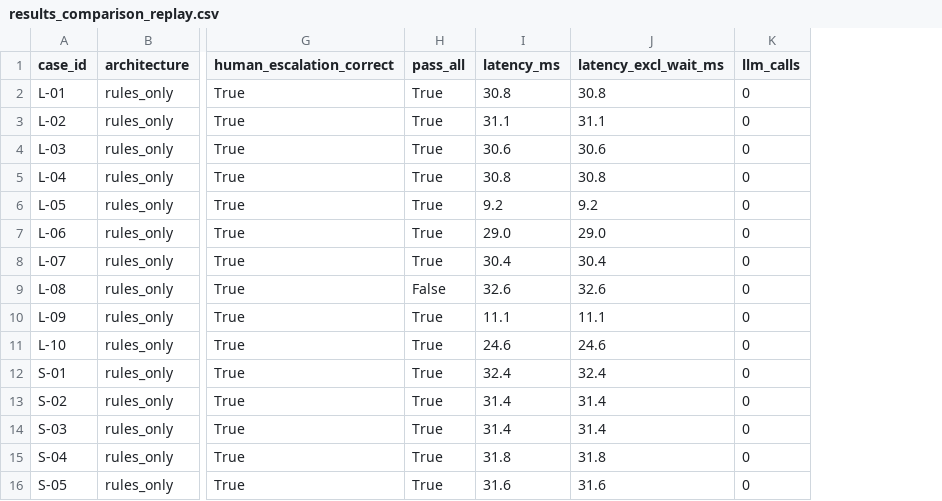
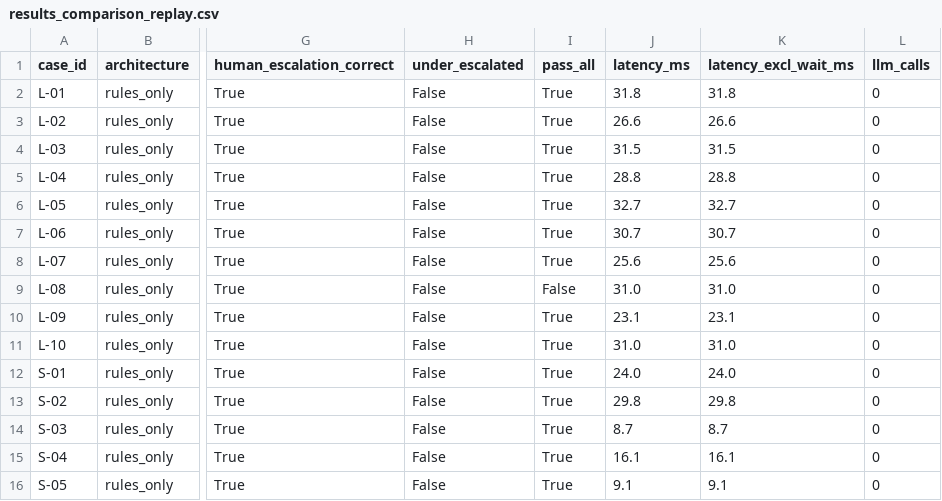
Before and after one commit to AhmadAnzar/FDE-ASSIGNMENT-3, a CSV file: evals/results_comparison_replay.csv, drawn as a sheet; only a part is shown, gaps mark what is left out; addresses are those after the commit; the diff covers the shown part only; the diff names each change by its address in the sheet, - before the commit and + after, or states it on an @@ line.

```diff
--- a/evals/results_comparison_replay.csv
+++ b/evals/results_comparison_replay.csv
+column H (under_escalated), rows 2-16: all False
-J2 (latency_ms): 30.8
+J2 (latency_ms): 31.8
-K2 (latency_excl_wait_ms): 30.8
+K2 (latency_excl_wait_ms): 31.8
-J3 (latency_ms): 31.1
+J3 (latency_ms): 26.6
-K3 (latency_excl_wait_ms): 31.1
+K3 (latency_excl_wait_ms): 26.6
-J4 (latency_ms): 30.6
+J4 (latency_ms): 31.5
-K4 (latency_excl_wait_ms): 30.6
+K4 (latency_excl_wait_ms): 31.5
-J5 (latency_ms): 30.8
+J5 (latency_ms): 28.8
-K5 (latency_excl_wait_ms): 30.8
+K5 (latency_excl_wait_ms): 28.8
-J6 (latency_ms): 9.2
+J6 (latency_ms): 32.7
-K6 (latency_excl_wait_ms): 9.2
+K6 (latency_excl_wait_ms): 32.7
-J7 (latency_ms): 29.0
+J7 (latency_ms): 30.7
-K7 (latency_excl_wait_ms): 29.0
+K7 (latency_excl_wait_ms): 30.7
-J8 (latency_ms): 30.4
+J8 (latency_ms): 25.6
-K8 (latency_excl_wait_ms): 30.4
+K8 (latency_excl_wait_ms): 25.6
-J9 (latency_ms): 32.6
+J9 (latency_ms): 31.0
-K9 (latency_excl_wait_ms): 32.6
+K9 (latency_excl_wait_ms): 31.0
-J10 (latency_ms): 11.1
+J10 (latency_ms): 23.1
-K10 (latency_excl_wait_ms): 11.1
+K10 (latency_excl_wait_ms): 23.1
-J11 (latency_ms): 24.6
+J11 (latency_ms): 31.0
-K11 (latency_excl_wait_ms): 24.6
+K11 (latency_excl_wait_ms): 31.0
-J12 (latency_ms): 32.4
+J12 (latency_ms): 24.0
-K12 (latency_excl_wait_ms): 32.4
+K12 (latency_excl_wait_ms): 24.0
-J13 (latency_ms): 31.4
+J13 (latency_ms): 29.8
-K13 (latency_excl_wait_ms): 31.4
+K13 (latency_excl_wait_ms): 29.8
-J14 (latency_ms): 31.4
+J14 (latency_ms): 8.7
-K14 (latency_excl_wait_ms): 31.4
+K14 (latency_excl_wait_ms): 8.7
-J15 (latency_ms): 31.8
+J15 (latency_ms): 16.1
-K15 (latency_excl_wait_ms): 31.8
+K15 (latency_excl_wait_ms): 16.1
-J16 (latency_ms): 31.6
+J16 (latency_ms): 9.1
-K16 (latency_excl_wait_ms): 31.6
+K16 (latency_excl_wait_ms): 9.1
```
Also changed, not shown: 66 edited cells elsewhere in this file, evals/results_comparison.csv, evals/results_prompt_full.csv, 16 other files.
